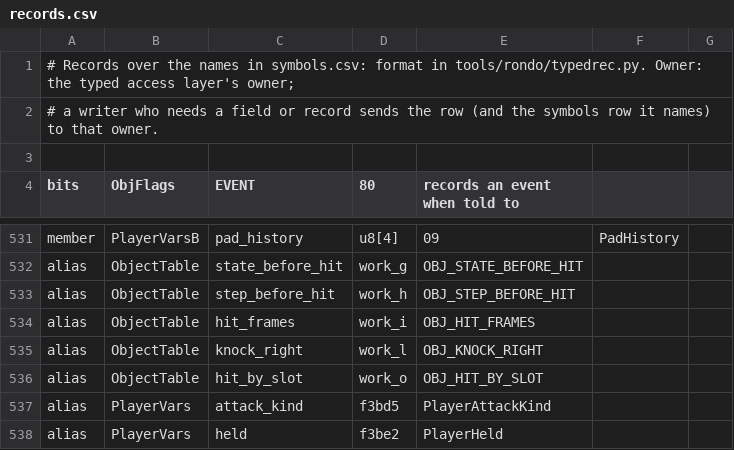
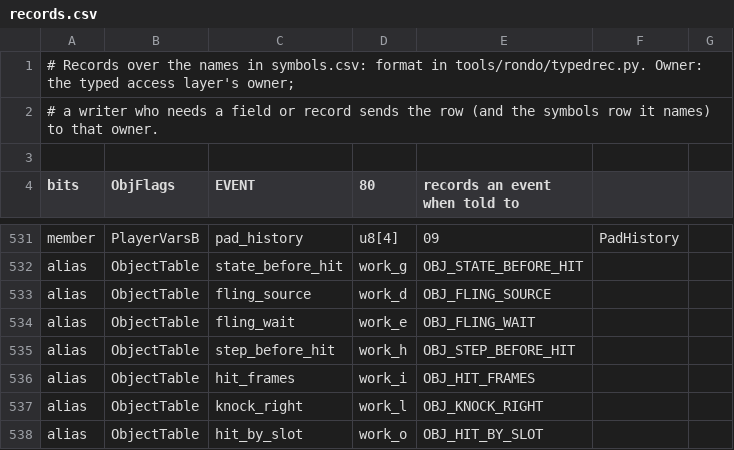
Before and after one commit to jeff-strutb/rondoofblood, a CSV file: config/rondo/records.csv, drawn as a sheet; only a part is shown, gaps mark what is left out; the shorter side is filled out with more unchanged rows.

```diff
--- a/config/rondo/records.csv
+++ b/config/rondo/records.csv
@@ -532,2 +532,4 @@ member,PlayerVarsB,pad_history,u8[4],09,PadHistory,
 alias,ObjectTable,state_before_hit,work_g,OBJ_STATE_BEFORE_HIT
+alias,ObjectTable,fling_source,work_d,OBJ_FLING_SOURCE
+alias,ObjectTable,fling_wait,work_e,OBJ_FLING_WAIT
 alias,ObjectTable,step_before_hit,work_h,OBJ_STEP_BEFORE_HIT
```
Also changed, not shown: config/rondo/symbols.csv, 6 other files.
